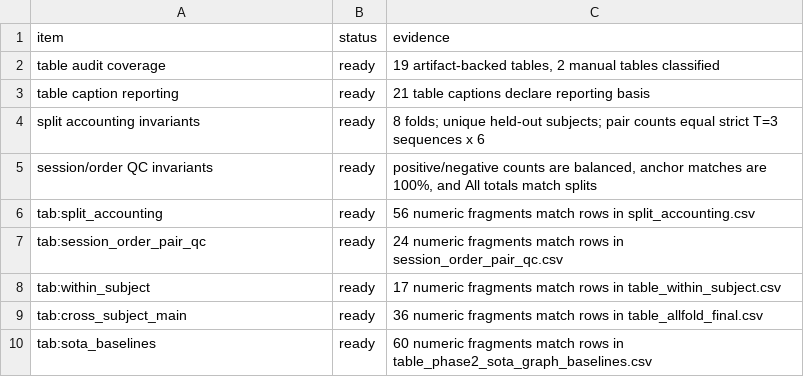
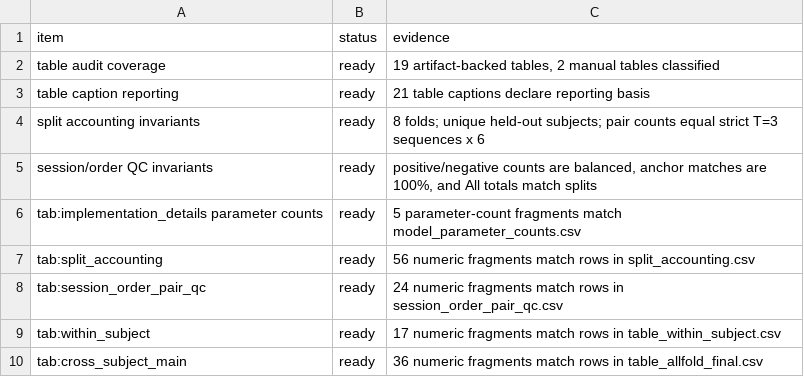
Before and after one commit to XialeiH/ReGraph-VLM, a CSV file: preproc_v0/repetition_familiarity/results/final_tables/manuscript_table_values_audit.csv, drawn as a sheet; only a part is shown; the shorter side is filled out with more unchanged rows; the diff names each change by its address in the sheet, - before the commit and + after, or states it on an @@ line.

```diff
--- a/preproc_v0/repetition_familiarity/results/final_tables/manuscript_table_values_audit.csv
+++ b/preproc_v0/repetition_familiarity/results/final_tables/manuscript_table_values_audit.csv
+row 6: tab:implementation_details parameter counts | ready | 5 parameter-count fragments match model_parameter_counts.csv
```
Also changed, not shown: preproc_v0/repetition_familiarity/results/final_tables/aaai_publication_readiness_audit.csv, preproc_v0/repetition_familiarity/results/final_tables/publication_artifact_provenance_audit.csv, 12 other files.
